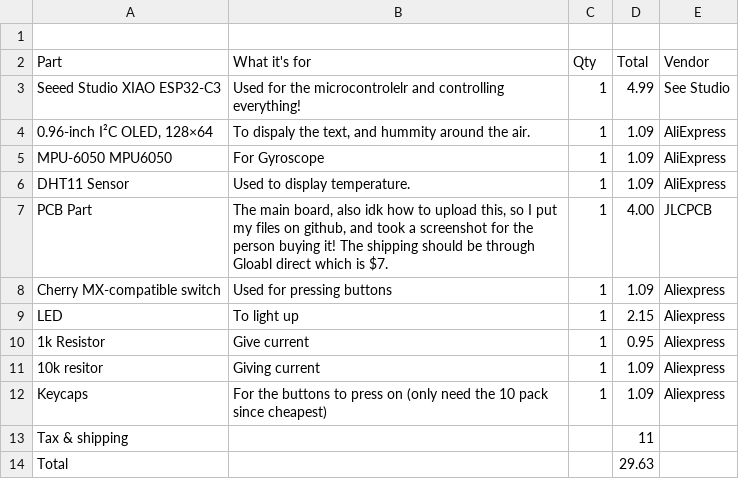
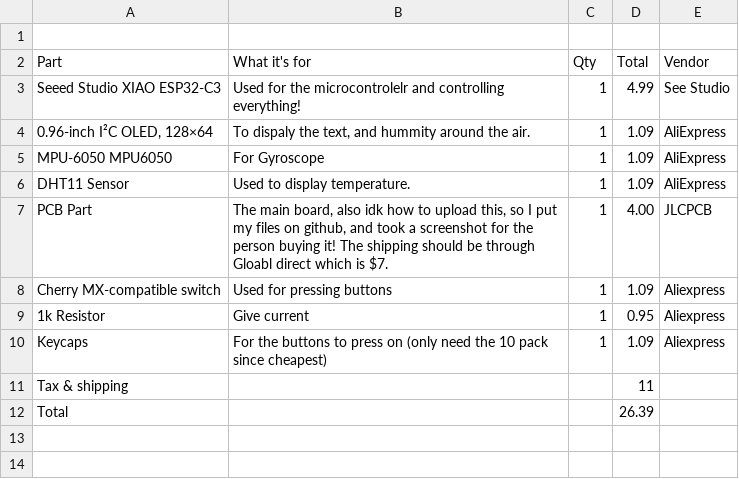
Before and after one commit to KartikMarkan/hackclub-half-life, a CSV file: BOM.csv, drawn as a sheet.

```diff
--- a/BOM.csv
+++ b/BOM.csv
@@ -8,7 +8,5 @@ PCB Part,"The main board, also idk how to upload this, so I put my files on gith
 Cherry MX-compatible switch,Used for pressing buttons,1,1.09,Aliexpress
-LED,To light up,1,2.15,Aliexpress
 1k Resistor,Give current,1,0.95,Aliexpress
-10k resitor,Giving current,1,1.09,Aliexpress
 Keycaps,For the buttons to press on (only need the 10 pack since cheapest),1,1.09,Aliexpress
 Tax & shipping,,,11,
-Total,,,29.63,
+Total,,,26.39,
```
Also changed, not shown: 1 other file.
